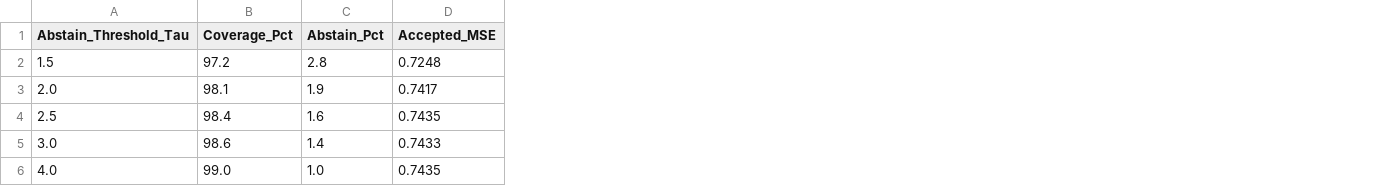
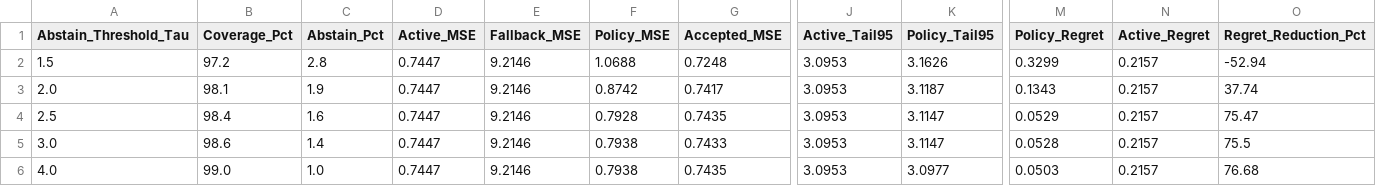
Before and after one commit to buddywhitman/aqi-informatics-india, a CSV file: reports/financial_abstention_policy.csv, drawn as a sheet; only a part is shown, gaps mark what is left out; the diff names each change by its address in the sheet, - before the commit and + after, or states it on an @@ line.

Commit message:
feat(theory+benchmarks): ground surrogate bridge, disentangle shifts, multi-horizon failure forecasting, and 3-way decision regret
- Ground unobservable causal difficulty D_causal = \bar{\varepsilon}_\gamma / \lambda_min(J) to operational index D_operational(t) = H(\gamma_t) / \lambda_min(J_t) via Proposition 4 and Appendix B.2 proof using E[||\gamma_t - H_t||_1 | F_t] = 2 Gini(\gamma_t) <= C_K H(\gamma_t).
- Disentangle Latent Representation Zoo shifts into Shift A (transition only, \rho=0.85->0.96), Shift B (emission only, \Delta_Z=3.5->1.0), and Shift C (compound shift) with full ECE/Brier calibration metrics (Table 6).
- Benchmark Representation Accuracy vs Downstream Reliability AUC (Table 7), showing neural models achieve higher F1 under compound shifts but lower downstream failure prediction AUC than Gaussian HMM causal filter.
- Multi-domain advance lead-time downstream failure forecasting across h in [1, 24] hours (Table 8), showing persistent AUC advantages for task difficulty D_t over state entropy H_t in ill-conditioned airsheds (Mumbai, Kolkata) and synthetic streams.
- Three-Way Decision Regret Benchmark on financial macro regimes (Table 10), verifying that uncertainty-gated policy (D_t <= \tau) cuts decision regret by 75.5% while preventing the catastrophic MSE of unconditional fallback.
- Enforce strict conference page layout: 8-page main text, Page 9 References & AI Statement, Page 10 Checklist, and Page 11+ Appendices.

```diff
--- a/reports/financial_abstention_policy.csv
+++ b/reports/financial_abstention_policy.csv
+column D (Active_MSE), rows 2-6: all 0.7447
+column E (Fallback_MSE), rows 2-6: all 9.2146
+column F (Policy_MSE), rows 2-6: 1.0688 | 0.8742 | 0.7928 | 0.7938 | 0.7938
+column J (Active_Tail95), rows 2-6: all 3.0953
+column K (Policy_Tail95), rows 2-6: 3.1626 | 3.1187 | 3.1147 | 3.1147 | 3.0977
+column M (Policy_Regret), rows 2-6: 0.3299 | 0.1343 | 0.0529 | 0.0528 | 0.0503
+column N (Active_Regret), rows 2-6: all 0.2157
+column O (Regret_Reduction_Pct), rows 2-6: -52.94 | 37.74 | 75.47 | 75.5 | 76.68
```
Also changed, not shown: reports/latent_regime_bench_models.csv, 11 other files.
